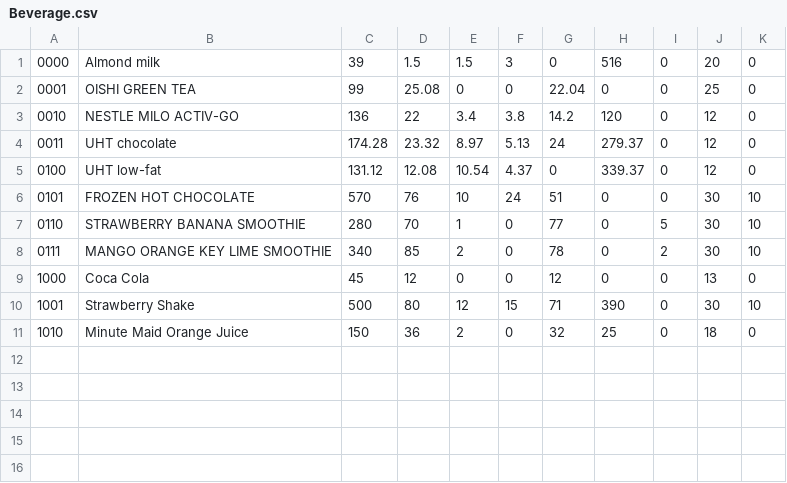
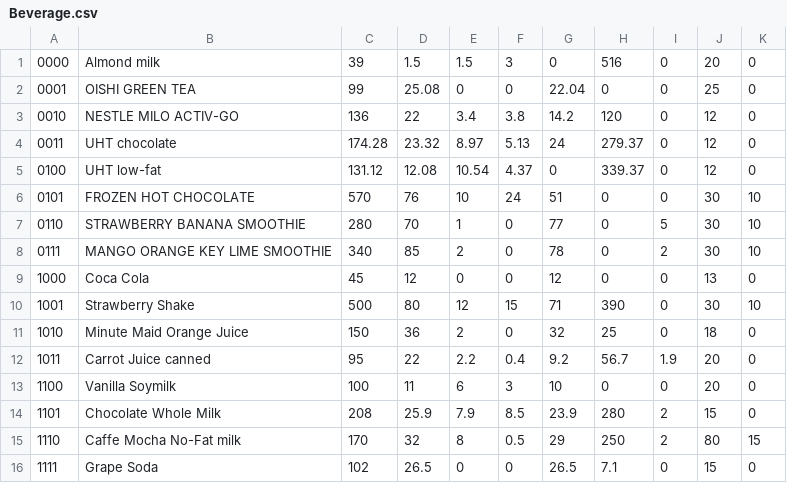
Before and after one commit to mew-panat/optimizenutrition, a CSV file: dataset/Beverage.csv, drawn as a sheet.

```diff
--- a/dataset/Beverage.csv
+++ b/dataset/Beverage.csv
@@ -11 +11,6 @@
 1010,Minute Maid Orange Juice,150,36,2,0,32,25,0,18,0
+1011,Carrot Juice canned,95,22,2.2,0.4,9.2,56.7,1.9,20,0
+1100,Vanilla Soymilk,100,11,6,3,10,0,0,20,0
+1101,Chocolate Whole Milk,208,25.9,7.9,8.5,23.9,280,2,15,0
+1110,Caffe Mocha No-Fat milk,170,32,8,0.5,29,250,2,80,15
+1111,Grape Soda,102,26.5,0,0,26.5,7.1,0,15,0
```
Also changed, not shown: dataset/Fruit.csv, dataset/MainDish.csv, 10 other files.
